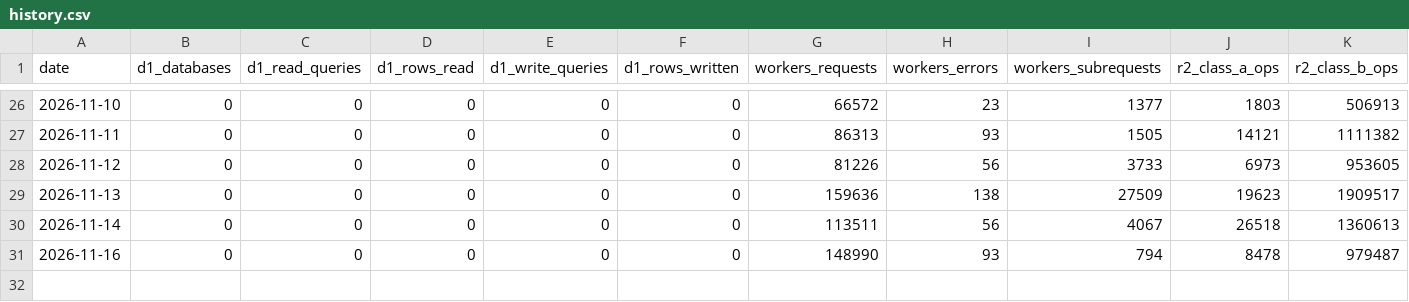
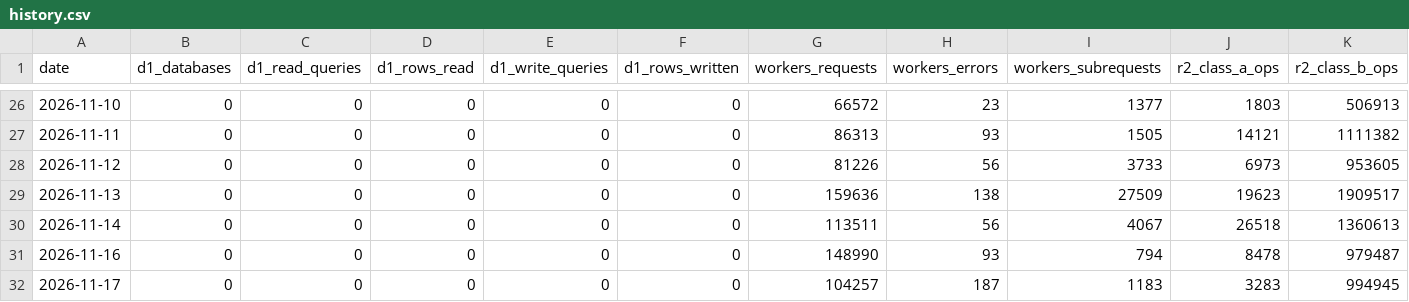
Before and after one commit to uruhayato373/stats47, a CSV file: data/cloudflare/history.csv, drawn as a sheet; only a part is shown, gaps mark what is left out; rows hold the shown columns only; the diff names each change by its address in the sheet, - before the commit and + after, or states it on an @@ line.

```diff
--- a/data/cloudflare/history.csv
+++ b/data/cloudflare/history.csv
+row 32: 2026-11-17 | 0 | 0 | 0 | 0 | 0 | 104257 | 187 | 1183 | 3283 | 994945
```
Also changed, not shown: 3 other files.
